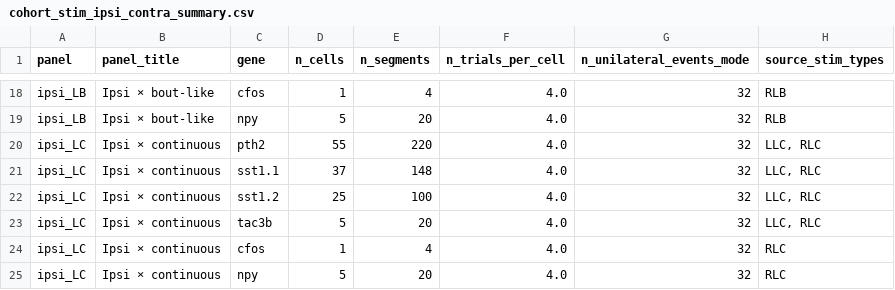
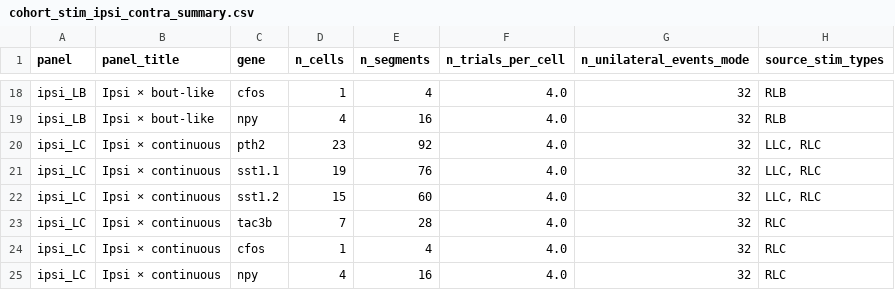
Before and after one commit to LarschLab/ddharmap-ANTs, a CSV file: notebooks/cohort_outputs/multi_fish_56h_56g/cohort_stim_ipsi_contra_summary.csv, drawn as a sheet; only a part is shown, gaps mark what is left out; the diff covers the shown part only; the diff names each change by its address in the sheet, - before the commit and + after, or states it on an @@ line.

```diff
--- a/notebooks/cohort_outputs/multi_fish_56h_56g/cohort_stim_ipsi_contra_summary.csv
+++ b/notebooks/cohort_outputs/multi_fish_56h_56g/cohort_stim_ipsi_contra_summary.csv
-D19 (n_cells): 5
+D19 (n_cells): 4
-E19 (n_segments): 20
+E19 (n_segments): 16
-D20 (n_cells): 55
+D20 (n_cells): 23
-E20 (n_segments): 220
+E20 (n_segments): 92
-D21 (n_cells): 37
+D21 (n_cells): 19
-E21 (n_segments): 148
+E21 (n_segments): 76
-D22 (n_cells): 25
+D22 (n_cells): 15
-E22 (n_segments): 100
+E22 (n_segments): 60
-D23 (n_cells): 5
+D23 (n_cells): 7
-E23 (n_segments): 20
+E23 (n_segments): 28
-H23 (source_stim_types): LLC, RLC
+H23 (source_stim_types): RLC
-D25 (n_cells): 5
+D25 (n_cells): 4
-E25 (n_segments): 20
+E25 (n_segments): 16
```
Also changed, not shown: 31 edited cells elsewhere in this file, notebooks/cohort_outputs/multi_fish_56h_56g/cohort_fish_processing_summary.csv, 7 other files.
